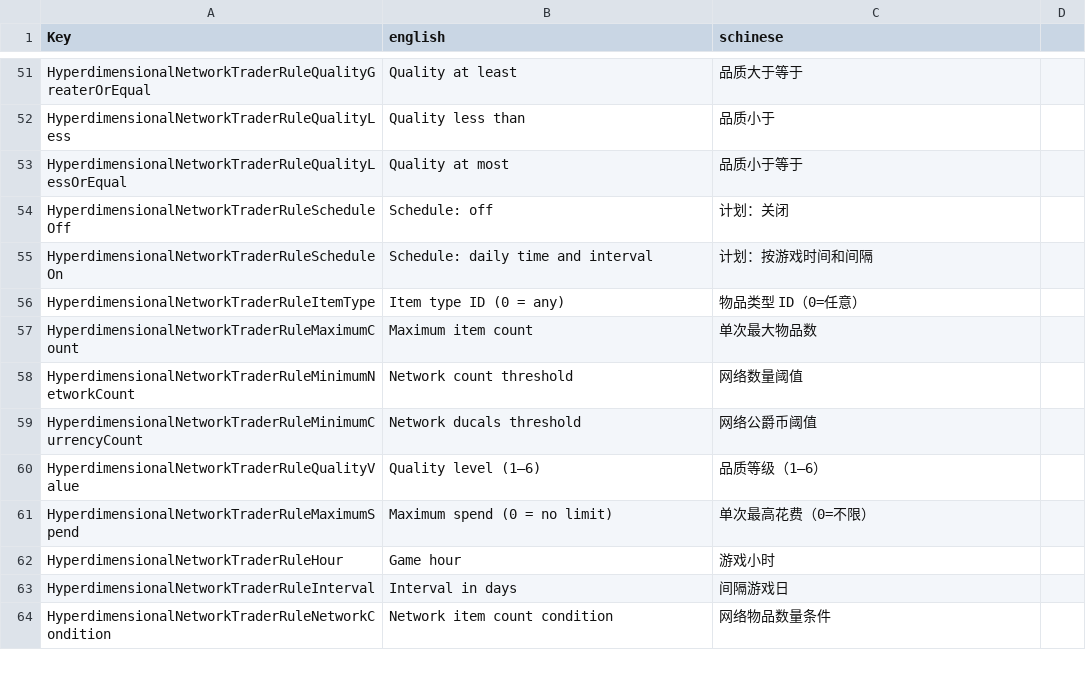
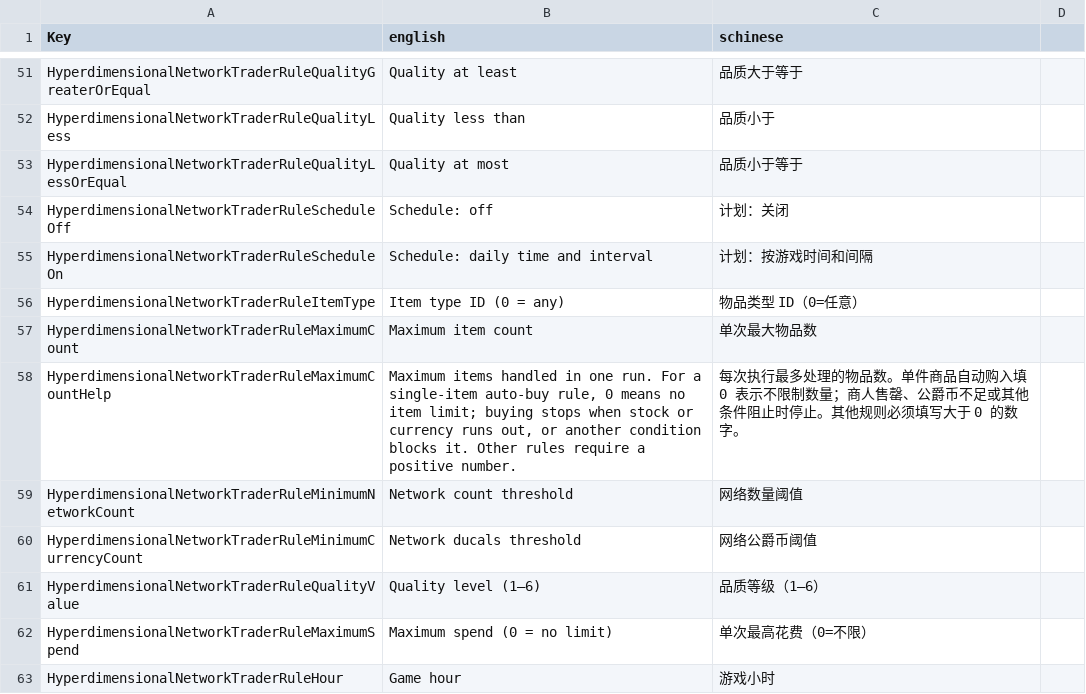
Before and after one commit to NzothR/HyperdimensionalNetwork, a CSV file: Config/Localization.csv, drawn as a sheet; only a part is shown, gaps mark what is left out; the shorter side is filled out with more unchanged rows.

Commit message:
fix(trader): repair batch automation and rule picker UI

```diff
--- a/Config/Localization.csv
+++ b/Config/Localization.csv
@@ -57,2 +57,3 @@ HyperdimensionalNetworkTraderRuleItemType,Item type ID (0 = any),物品类型 ID
 HyperdimensionalNetworkTraderRuleMaximumCount,Maximum item count,单次最大物品数
+HyperdimensionalNetworkTraderRuleMaximumCountHelp,"Maximum items handled in one run. For a single-item auto-buy rule, 0 means no item limit; buying stops when stock or currency runs out, or another condition blocks it. Other rules require a positive number.","每次执行最多处理的物品数。单件商品自动购入填 0 表示不限制数量；商人售罄、公爵币不足或其他条件阻止时停止。其他规则必须填写大于 0 的数字。"
 HyperdimensionalNetworkTraderRuleMinimumNetworkCount,Network count threshold,网络数量阈值
```
Also changed, not shown: 6 other files.
